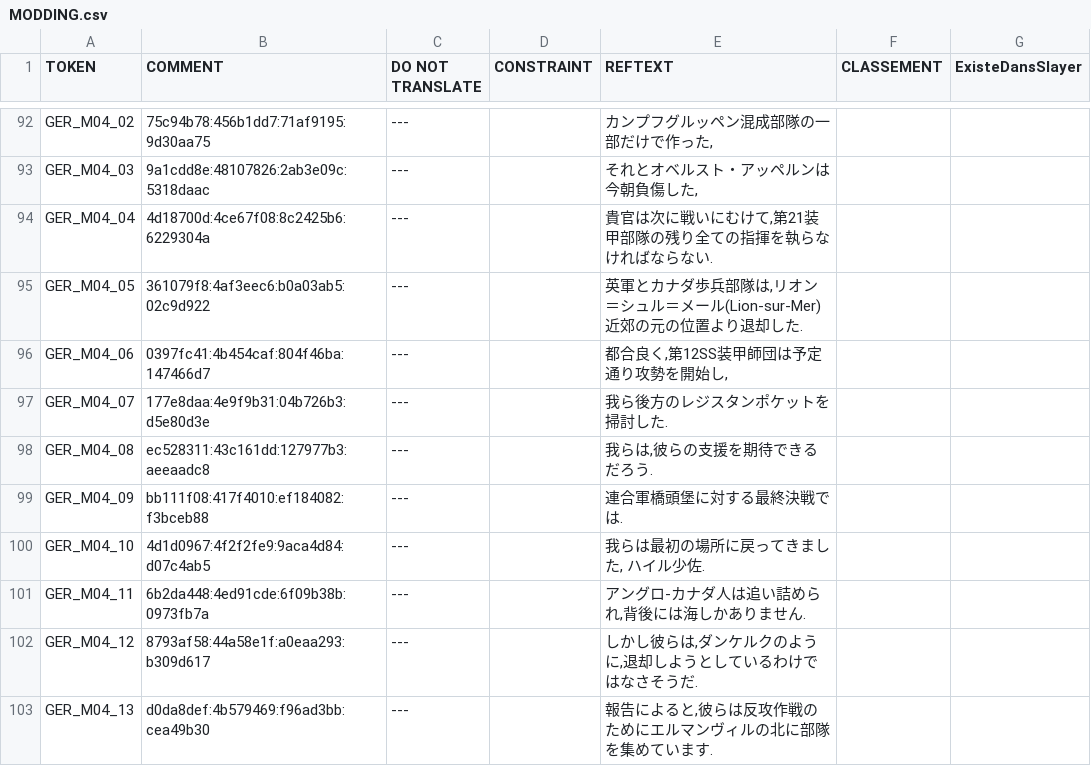
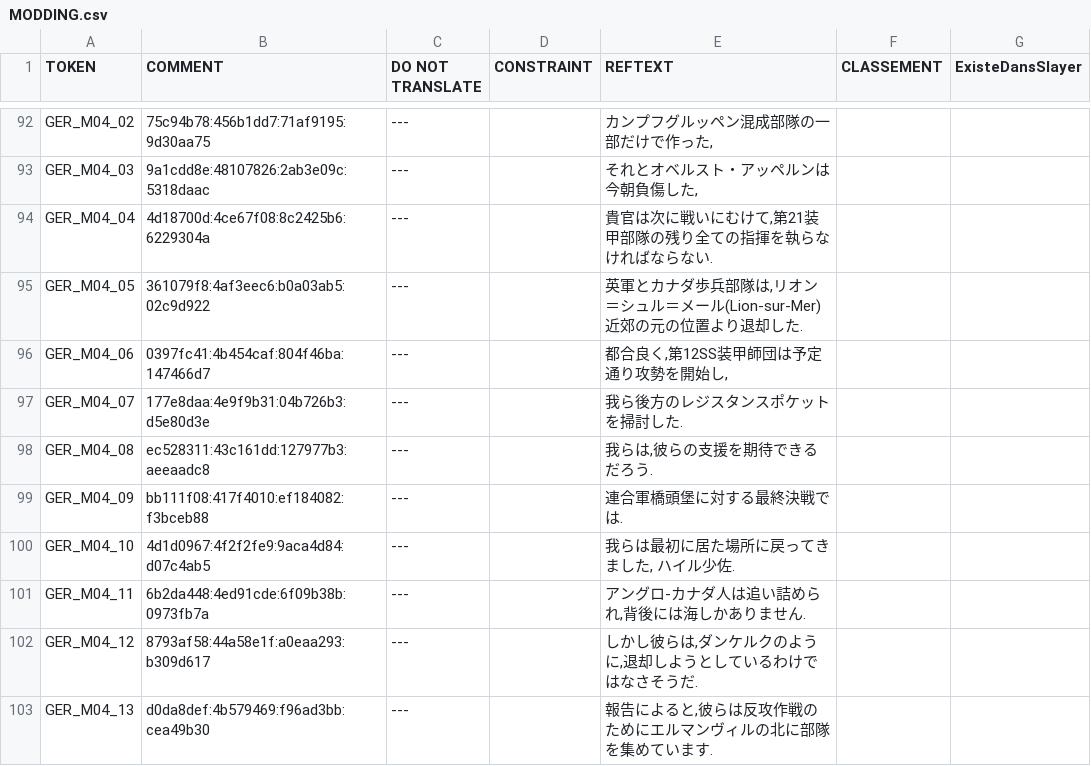
Before and after one commit to mononok/SDN44, a CSV file: MODDING.csv, drawn as a sheet; only a part is shown, gaps mark what is left out; the diff covers the shown part only.

```diff
--- a/MODDING.csv
+++ b/MODDING.csv
@@ -96,6 +96,6 @@
 "GER_M04_06";"0397fc41:4b454caf:804f46ba:147466d7";"---";;"都合良く,第12SS装甲師団は予定通り攻勢を開始し,";;
-"GER_M04_07";"177e8daa:4e9f9b31:04b726b3:d5e80d3e";"---";;"我ら後方のレジスタンポケットを掃討した.";;
+"GER_M04_07";"177e8daa:4e9f9b31:04b726b3:d5e80d3e";"---";;"我ら後方のレジスタンスポケットを掃討した.";;
 "GER_M04_08";"ec528311:43c161dd:127977b3:aeeaadc8";"---";;"我らは,彼らの支援を期待できるだろう.";;
 "GER_M04_09";"bb111f08:417f4010:ef184082:f3bceb88";"---";;"連合軍橋頭堡に対する最終決戦では.";;
-"GER_M04_10";"4d1d0967:4f2f2fe9:9aca4d84:d07c4ab5";"---";;"我らは最初の場所に戻ってきました, ハイル少佐.";;
+"GER_M04_10";"4d1d0967:4f2f2fe9:9aca4d84:d07c4ab5";"---";;"我らは最初に居た場所に戻ってきました, ハイル少佐.";;
 "GER_M04_11";"6b2da448:4ed91cde:6f09b38b:0973fb7a";"---";;"アングロ-カナダ人は追い詰められ,背後には海しかありません.";;
```
Also changed, not shown: 102 edited cells elsewhere in this file.
